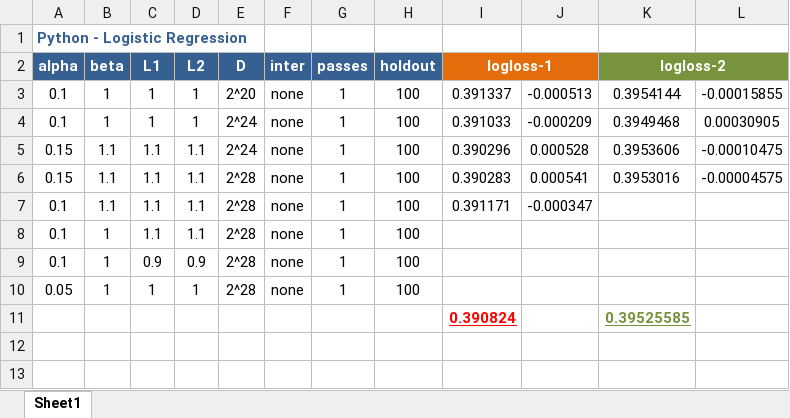
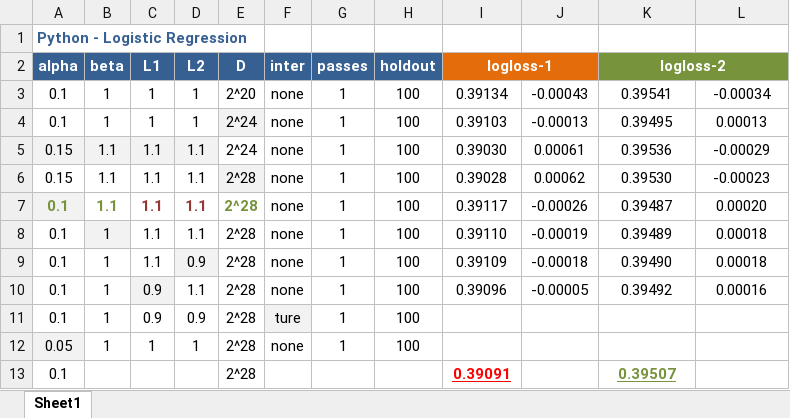
Before and after one commit to ivanliu1989/AVAZU-CTR-Prediction, an Excel workbook: model_tune.xlsx, sheet Sheet1, drawn as a sheet; values as stored, in another font and other column widths than the file's, no borders; conditional formats not drawn; removed rows and columns are numbered as before the commit, all else as after; the diff names each change by its address in the sheet, - before the commit and + after, or states it on an @@ line.

```diff
--- a/model_tune.xlsx (sheet Sheet1)
+++ b/model_tune.xlsx (sheet Sheet1)
-I3 (logloss-1): 0.391337
+I3 (logloss-1): 0.39134
-J3: -0.000513
+J3: -0.00043
-K3 (logloss-2): 0.3954144
+K3 (logloss-2): 0.39541
-L3: -0.00015855
+L3: -0.00034
-E4 fill: none
+E4 fill: #F2F2F2
-I4 (logloss-1): 0.391033
+I4 (logloss-1): 0.39103
-J4: -0.000209
+J4: -0.00013
-K4 (logloss-2): 0.3949468
+K4 (logloss-2): 0.39495
-L4: 0.00030905
+L4: 0.00013
-A5:D5 fill: none
+A5:D5 fill: #F2F2F2
-I5 (logloss-1): 0.390296
+I5 (logloss-1): 0.39030
-J5: 0.000528
+J5: 0.00061
-K5 (logloss-2): 0.3953606
+K5 (logloss-2): 0.39536
-L5: -0.00010475
+L5: -0.00029
-E6 fill: none
+E6 fill: #F2F2F2
-I6 (logloss-1): 0.390283
+I6 (logloss-1): 0.39028
-J6: 0.000541
+J6: 0.00062
-K6 (logloss-2): 0.3953016
+K6 (logloss-2): 0.39530
-L6: -0.00004575
+L6: -0.00023
-A7 fill: none
+A7 fill: #F2F2F2
-A7:E7 bold: off
+A7:E7 bold: on
-A7:B7 text colour: black
+A7:B7 text colour: #77933C
-C7:D7 text colour: black
+C7:D7 text colour: #953735
-E7 text colour: black
+E7 text colour: #77933C
-I7 (logloss-1): 0.391171
+I7 (logloss-1): 0.39117
-J7: -0.000347
+J7: -0.00026
-K7 (logloss-2): (empty)
+K7 (logloss-2): 0.39487
-L7: (empty)
+L7: 0.00020
-B8 fill: none
+B8 fill: #F2F2F2
-I8 (logloss-1): (empty)
+I8 (logloss-1): 0.39110
-J8: (empty)
+J8: -0.00019
-K8 (logloss-2): (empty)
+K8 (logloss-2): 0.39489
-L8: (empty)
+L8: 0.00018
+row 9: 0.1 | 1 | 1.1 | 0.9 | 2^28 | none | 1 | 100 | 0.39109 | -0.00018 | 0.39490 | 0.00018
+row 10: 0.1 | 1 | 0.9 | 1.1 | 2^28 | none | 1 | 100 | 0.39096 | -0.00005 | 0.39492 | 0.00016
-F11 (inter): none
+F11 (inter): ture
-F11 fill: none
+F11 fill: #F2F2F2
-A12 fill: none
+A12 fill: #F2F2F2
-row 11:  |  |  |  |  |  |  |  | 0.390824 |  | 0.39525585
+row 13: 0.1 |  |  |  | 2^28 |  |  |  | 0.39091 |  | 0.39507
```
Also changed, not shown: 2 other files.
